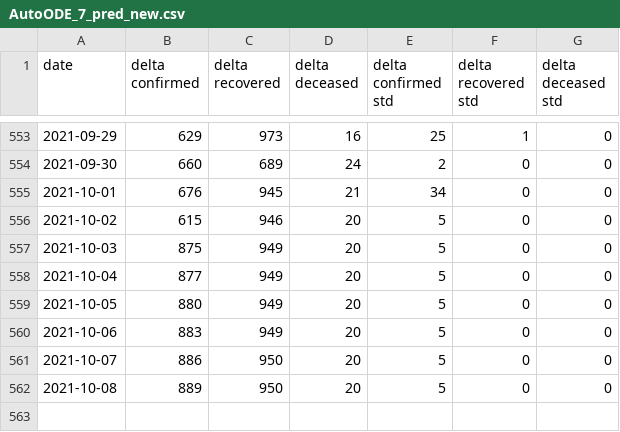
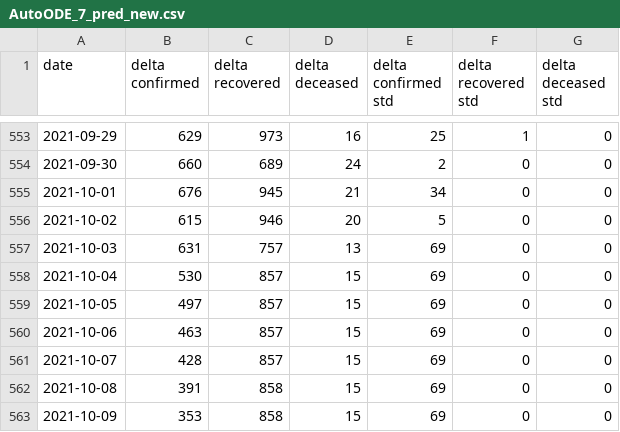
Before and after one commit to BlockAppsAI/covid_modeling, a CSV file: data/AutoODE_7_pred_new.csv, drawn as a sheet; only a part is shown, gaps mark what is left out.

Commit message:
Oct 03 data update

```diff
--- a/data/AutoODE_7_pred_new.csv
+++ b/data/AutoODE_7_pred_new.csv
@@ -556,7 +556,8 @@ date,delta confirmed,delta recovered,delta deceased,delta confirmed std,delta re
 2021-10-02,615,946,20,5,0,0
-2021-10-03,875,949,20,5,0,0
-2021-10-04,877,949,20,5,0,0
-2021-10-05,880,949,20,5,0,0
-2021-10-06,883,949,20,5,0,0
-2021-10-07,886,950,20,5,0,0
-2021-10-08,889,950,20,5,0,0
+2021-10-03,631,757,13,69,0,0
+2021-10-04,530,857,15,69,0,0
+2021-10-05,497,857,15,69,0,0
+2021-10-06,463,857,15,69,0,0
+2021-10-07,428,857,15,69,0,0
+2021-10-08,391,858,15,69,0,0
+2021-10-09,353,858,15,69,0,0
```
Also changed, not shown: 3 other files.
